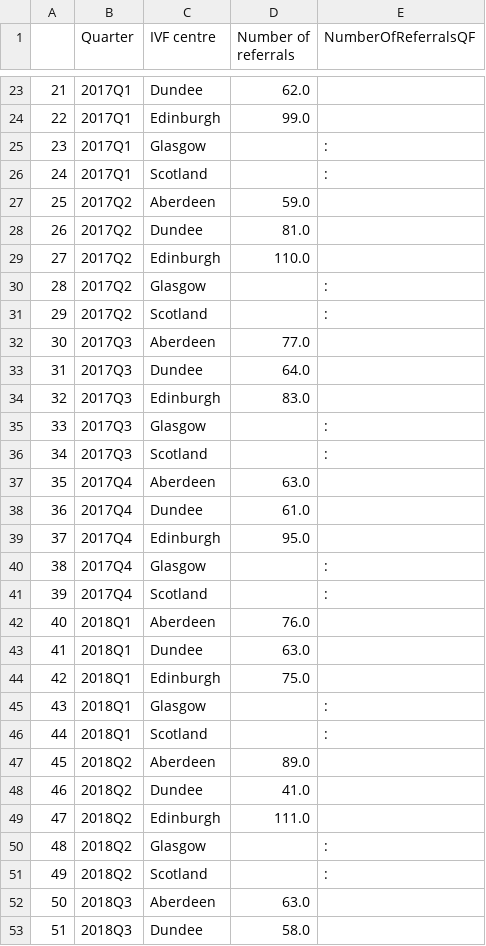
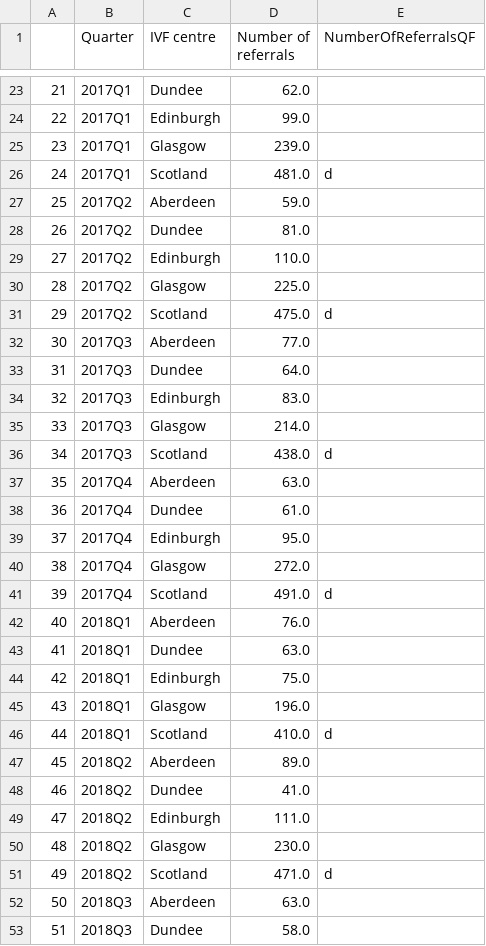
Before and after one commit to DCTdatateam/Waiting-times-trackers, a CSV file: data/IVFreferrals.csv, drawn as a sheet; only a part is shown, gaps mark what is left out; the diff covers the shown part only.

```diff
--- a/data/IVFreferrals.csv
+++ b/data/IVFreferrals.csv
@@ -24,4 +24,4 @@
 22,2017Q1,Edinburgh,99.0,
-23,2017Q1,Glasgow,,:
-24,2017Q1,Scotland,,:
+23,2017Q1,Glasgow,239.0,
+24,2017Q1,Scotland,481.0,d
 25,2017Q2,Aberdeen,59.0,
@@ -29,4 +29,4 @@
 27,2017Q2,Edinburgh,110.0,
-28,2017Q2,Glasgow,,:
-29,2017Q2,Scotland,,:
+28,2017Q2,Glasgow,225.0,
+29,2017Q2,Scotland,475.0,d
 30,2017Q3,Aberdeen,77.0,
@@ -34,4 +34,4 @@
 32,2017Q3,Edinburgh,83.0,
-33,2017Q3,Glasgow,,:
-34,2017Q3,Scotland,,:
+33,2017Q3,Glasgow,214.0,
+34,2017Q3,Scotland,438.0,d
 35,2017Q4,Aberdeen,63.0,
@@ -39,4 +39,4 @@
 37,2017Q4,Edinburgh,95.0,
-38,2017Q4,Glasgow,,:
-39,2017Q4,Scotland,,:
+38,2017Q4,Glasgow,272.0,
+39,2017Q4,Scotland,491.0,d
 40,2018Q1,Aberdeen,76.0,
@@ -44,4 +44,4 @@
 42,2018Q1,Edinburgh,75.0,
-43,2018Q1,Glasgow,,:
-44,2018Q1,Scotland,,:
+43,2018Q1,Glasgow,196.0,
+44,2018Q1,Scotland,410.0,d
 45,2018Q2,Aberdeen,89.0,
@@ -49,4 +49,4 @@
 47,2018Q2,Edinburgh,111.0,
-48,2018Q2,Glasgow,,:
-49,2018Q2,Scotland,,:
+48,2018Q2,Glasgow,230.0,
+49,2018Q2,Scotland,471.0,d
 50,2018Q3,Aberdeen,63.0,
```
Also changed, not shown: 5 added rows and 78 edited cells elsewhere in this file, data/IVFreferralsbyboard.csv, 2 other files.
